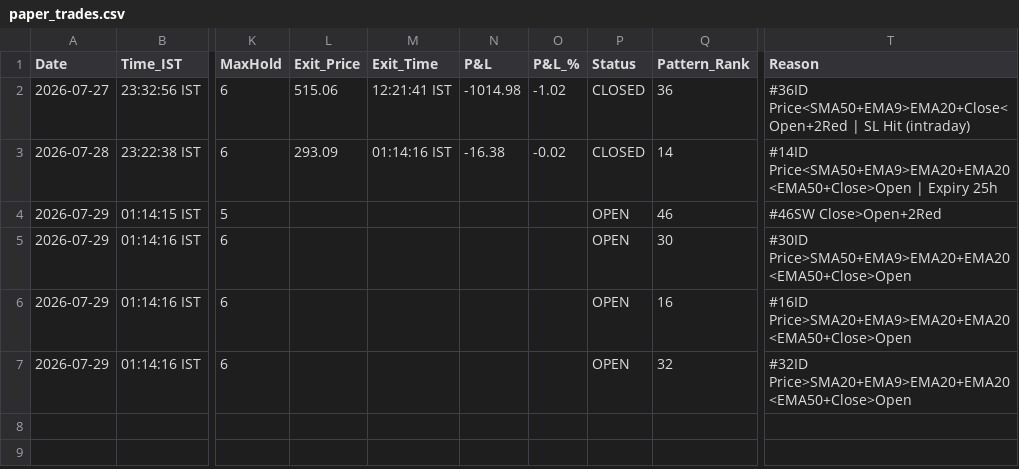
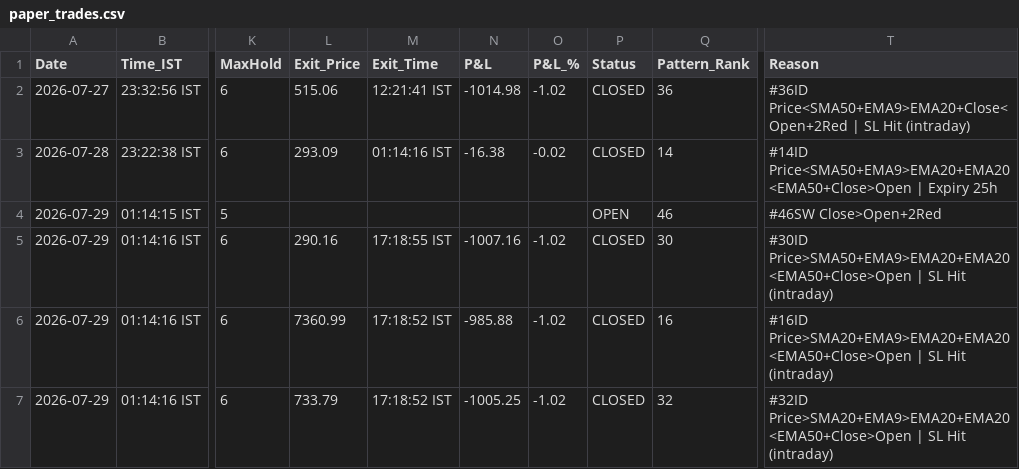
Before and after one commit to thokfoot/free-4-market-master, a CSV file: logs/paper_trades.csv, drawn as a sheet; only a part is shown, gaps mark what is left out; the diff names each change by its address in the sheet, - before the commit and + after, or states it on an @@ line.

```diff
--- a/logs/paper_trades.csv
+++ b/logs/paper_trades.csv
-L5 (Exit_Price): (empty)
+L5 (Exit_Price): 290.16
-M5 (Exit_Time): (empty)
+M5 (Exit_Time): 17:18:55 IST
-N5 (P&L): (empty)
+N5 (P&L): -1007.16
-O5:O7 (P&L_%): (empty)
+O5:O7 (P&L_%): -1.02
-P5:P7 (Status): OPEN
+P5:P7 (Status): CLOSED
-T5 (Reason): #30ID Price>SMA50+EMA9>EMA20+EMA20<EMA50+Close>Open
+T5 (Reason): #30ID Price>SMA50+EMA9>EMA20+EMA20<EMA50+Close>Open | SL Hit (intraday)
-L6 (Exit_Price): (empty)
+L6 (Exit_Price): 7360.99
-M6:M7 (Exit_Time): (empty)
+M6:M7 (Exit_Time): 17:18:52 IST
-N6 (P&L): (empty)
+N6 (P&L): -985.88
-T6 (Reason): #16ID Price>SMA20+EMA9>EMA20+EMA20<EMA50+Close>Open
+T6 (Reason): #16ID Price>SMA20+EMA9>EMA20+EMA20<EMA50+Close>Open | SL Hit (intraday)
-L7 (Exit_Price): (empty)
+L7 (Exit_Price): 733.79
-N7 (P&L): (empty)
+N7 (P&L): -1005.25
-T7 (Reason): #32ID Price>SMA20+EMA9>EMA20+EMA20<EMA50+Close>Open
+T7 (Reason): #32ID Price>SMA20+EMA9>EMA20+EMA20<EMA50+Close>Open | SL Hit (intraday)
```
Also changed, not shown: logs/portfolio_snapshots.csv, logs/trade_log.csv, 5 other files.
